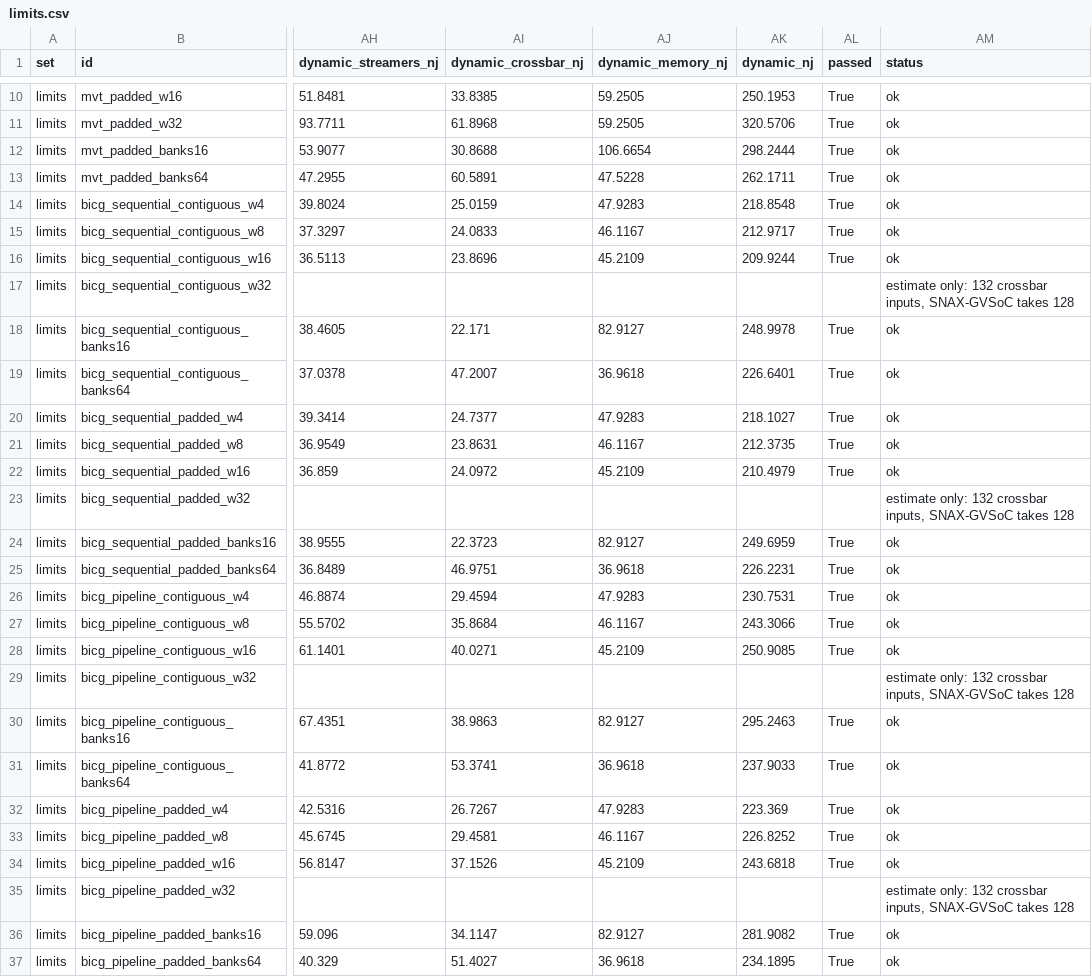
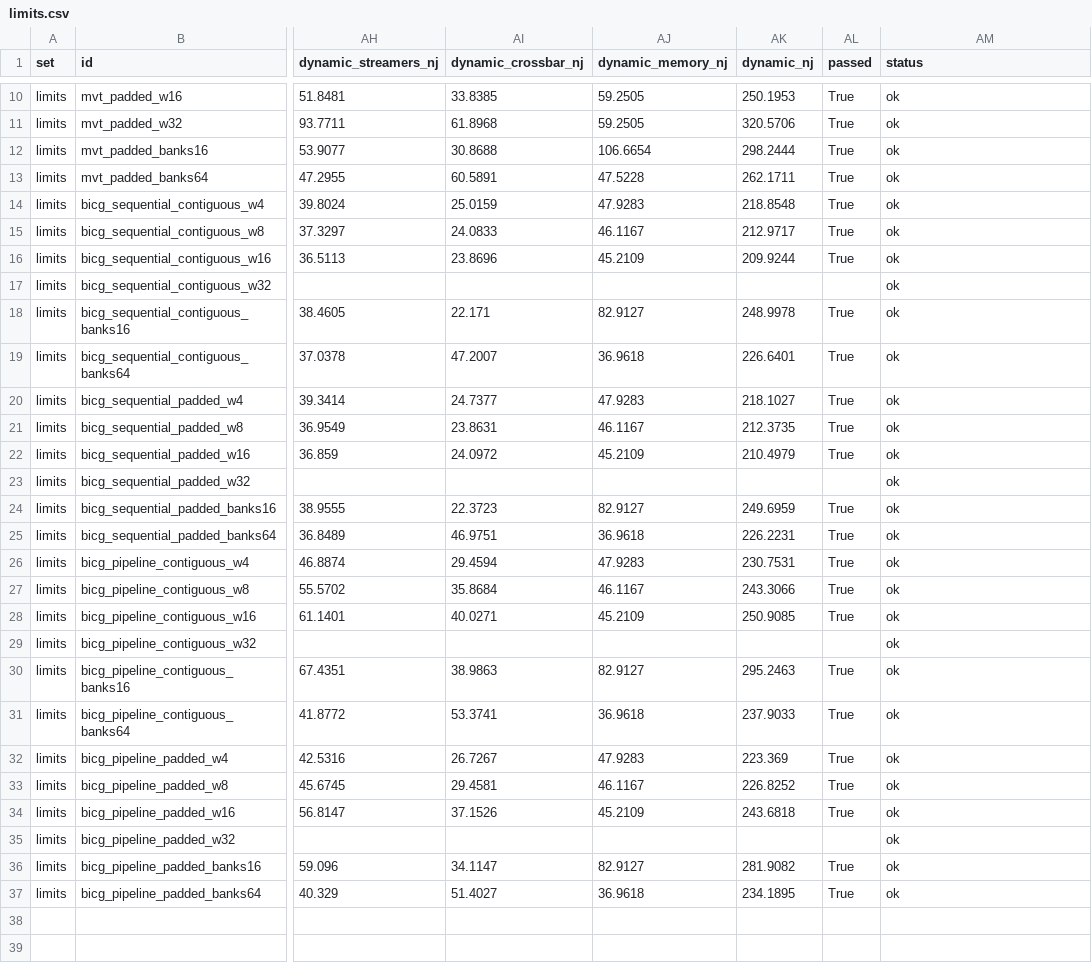
Before and after one commit to KULeuven-MICAS/snax-forge, a CSV file: paper/data/limits.csv, drawn as a sheet; only a part is shown, gaps mark what is left out; the diff names each change by its address in the sheet, - before the commit and + after, or states it on an @@ line.

Commit message:
Crossbar limit up to SNAX-GVSoC's 256 by --set; bicg at W = 32 raises it; submodule at the 256-input crossbar

```diff
--- a/paper/data/limits.csv
+++ b/paper/data/limits.csv
-AM17 (status): estimate only: 132 crossbar inputs, SNAX-GVSoC takes 128
+AM17 (status): ok
-AM23 (status): estimate only: 132 crossbar inputs, SNAX-GVSoC takes 128
+AM23 (status): ok
-AM29 (status): estimate only: 132 crossbar inputs, SNAX-GVSoC takes 128
+AM29 (status): ok
-AM35 (status): estimate only: 132 crossbar inputs, SNAX-GVSoC takes 128
+AM35 (status): ok
```
Also changed, not shown: 12 other files.
